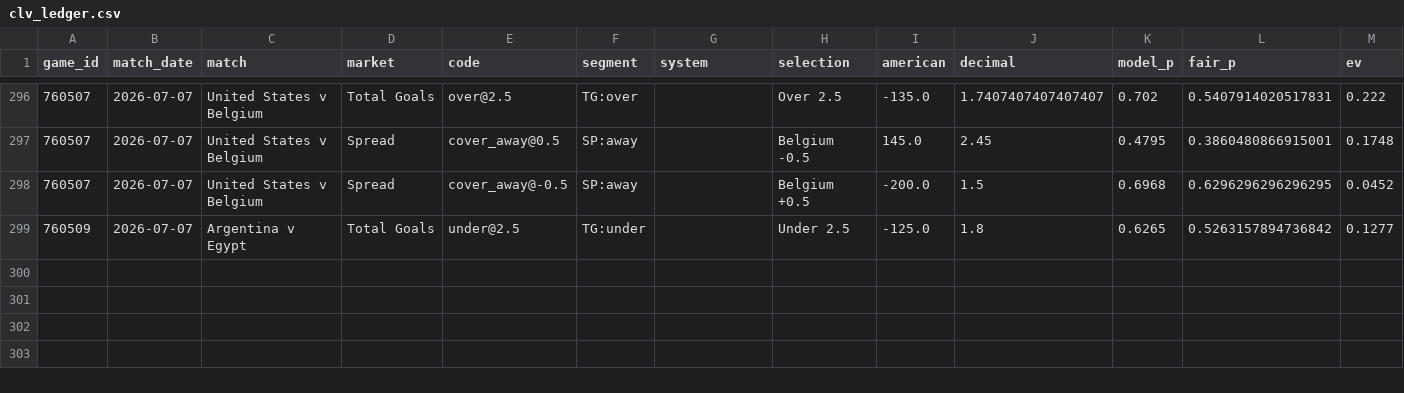
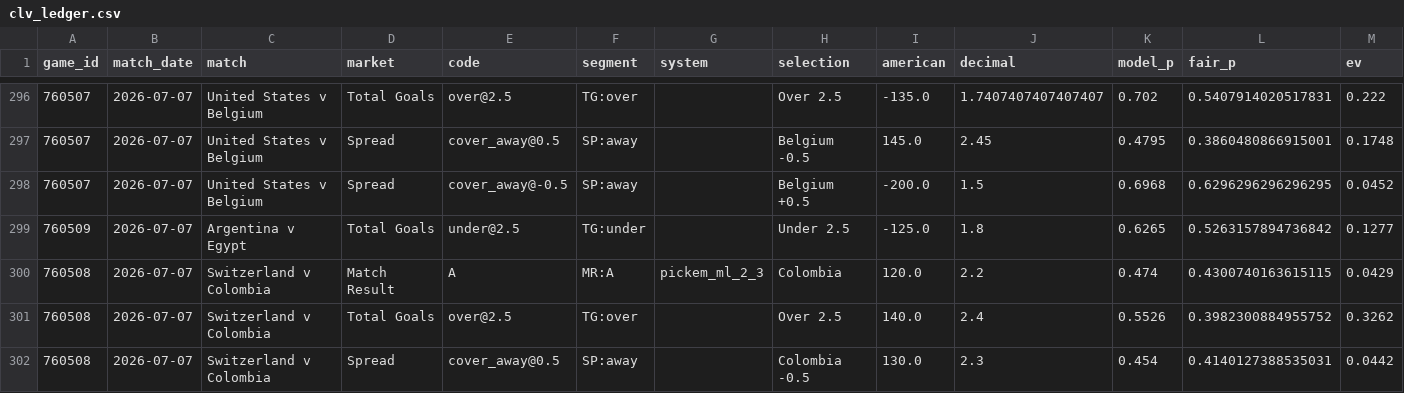
Before and after one commit to mgwinnier/soccer-model, a CSV file: reports/clv_ledger.csv, drawn as a sheet; only a part is shown, gaps mark what is left out; rows hold the shown columns only; the diff names each change by its address in the sheet, - before the commit and + after, or states it on an @@ line.

```diff
--- a/reports/clv_ledger.csv
+++ b/reports/clv_ledger.csv
+row 300: 760508 | 2026-07-07 | Switzerland v Colombia | Match Result | A | MR:A | pickem_ml_2_3 | Colombia | 120.0 | 2.2 | 0.474 | 0.4300740163615115 | 0.0429
+row 301: 760508 | 2026-07-07 | Switzerland v Colombia | Total Goals | over@2.5 | TG:over |  | Over 2.5 | 140.0 | 2.4 | 0.5526 | 0.3982300884955752 | 0.3262
+row 302: 760508 | 2026-07-07 | Switzerland v Colombia | Spread | cover_away@0.5 | SP:away |  | Colombia -0.5 | 130.0 | 2.3 | 0.454 | 0.4140127388535031 | 0.0442
```
Also changed, not shown: reports/clv_open.csv.
